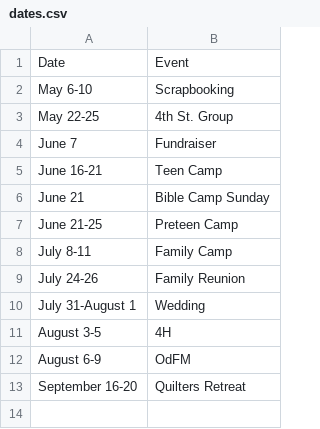
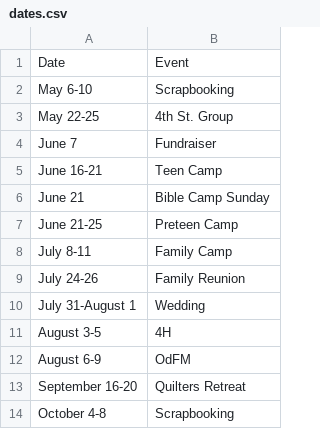
Before and after one commit to galileebiblecampmn/galileebiblecampmn.github.io, a CSV file: _data/dates.csv, drawn as a sheet.

```diff
--- a/_data/dates.csv
+++ b/_data/dates.csv
@@ -13 +13,2 @@ August 6-9,OdFM
 September 16-20,Quilters Retreat
+October 4-8,Scrapbooking
```
